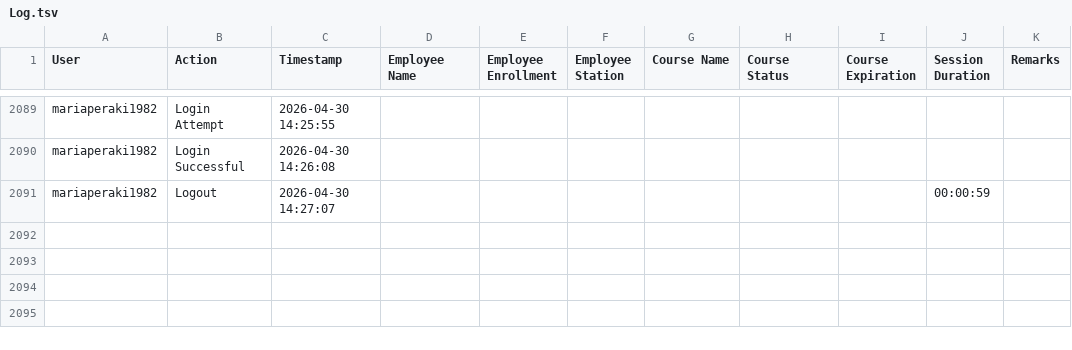
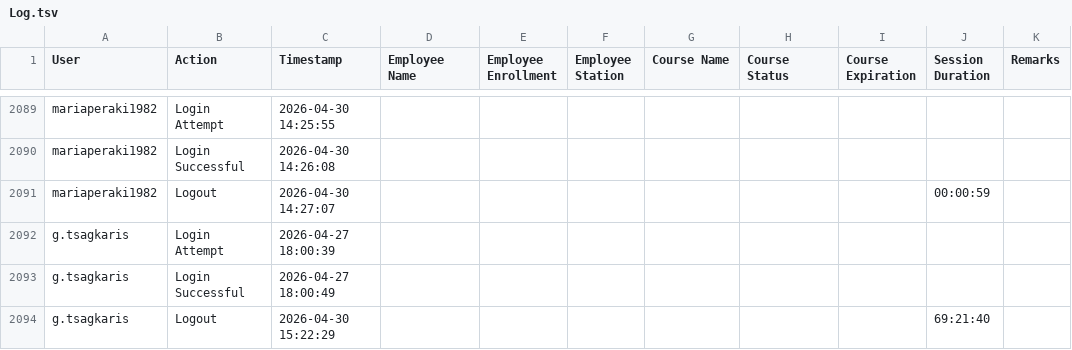
Before and after one commit to Ntiablo/TrainingOverview, a TSV file: Log.tsv, drawn as a sheet; only a part is shown, gaps mark what is left out.

Commit message:
Append new log entries to file

```diff
--- a/Log.tsv
+++ b/Log.tsv
@@ -2091 +2091,4 @@ mariaperaki1982	Login Successful	2026-04-30 14:26:08
 mariaperaki1982	Logout	2026-04-30 14:27:07							00:00:59	
+g.tsagkaris	Login Attempt	2026-04-27 18:00:39								
+g.tsagkaris	Login Successful	2026-04-27 18:00:49								
+g.tsagkaris	Logout	2026-04-30 15:22:29							69:21:40	
```
